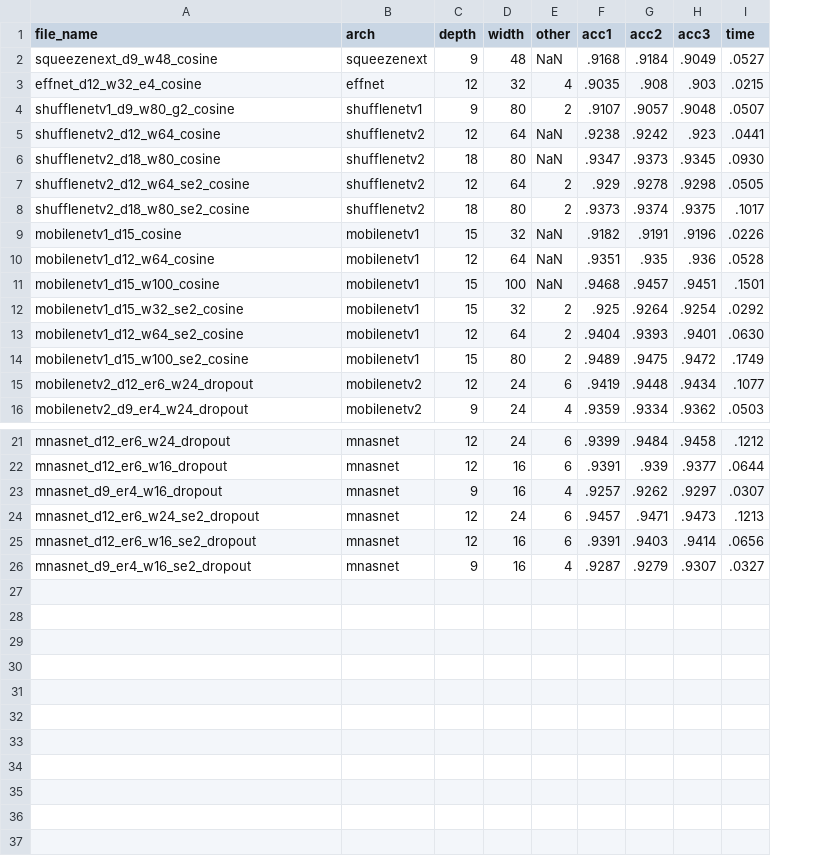
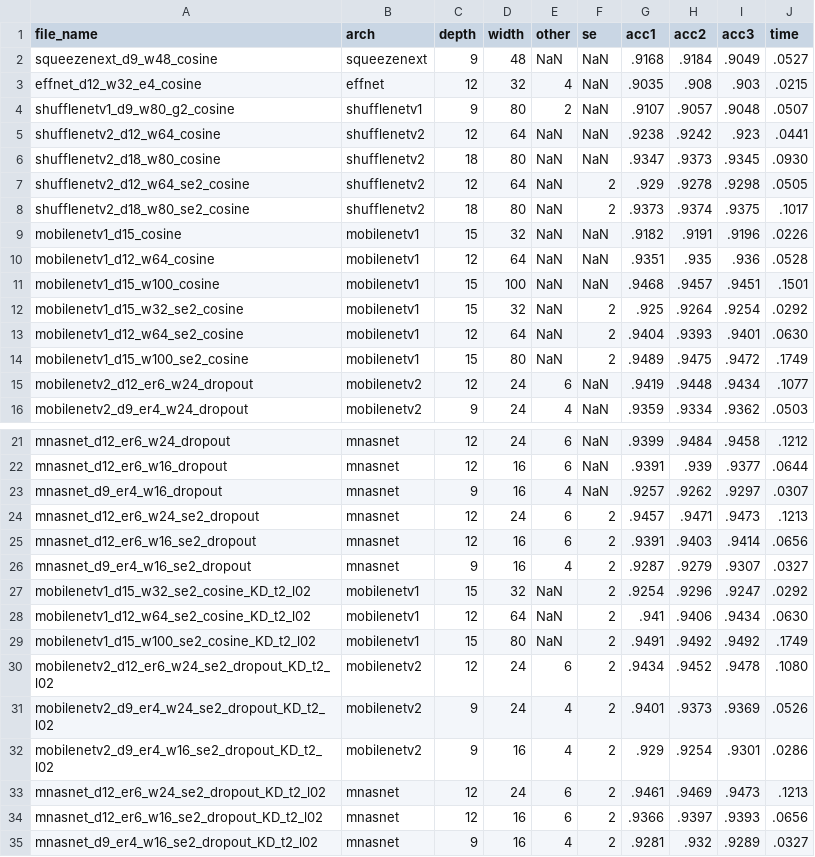
Before and after one commit to NatGr/Master_Thesis, a CSV file: training_from_scratch/architectures.csv, drawn as a sheet; only a part is shown, gaps mark what is left out; the diff names each change by its address in the sheet, - before the commit and + after, or states it on an @@ line.

```diff
--- a/training_from_scratch/architectures.csv
+++ b/training_from_scratch/architectures.csv
+column F (se), rows 2-16: NaN | NaN | NaN | NaN | NaN | 2 | 2 | NaN | NaN | NaN | 2 | 2 | 2 | NaN | NaN; rows 21-26: NaN | NaN | NaN | 2 | 2 | 2
-E7:E8 (other): 2
+E7:E8 (other): NaN
-E12:E14 (other): 2
+E12:E14 (other): NaN
+row 27: mobilenetv1_d15_w32_se2_cosine_KD_t2_l02 | mobilenetv1 | 15 | 32 | NaN | 2 | .9254 | .9296 | .9247 | .0292
+row 28: mobilenetv1_d12_w64_se2_cosine_KD_t2_l02 | mobilenetv1 | 12 | 64 | NaN | 2 | .941 | .9406 | .9434 | .0630
+row 29: mobilenetv1_d15_w100_se2_cosine_KD_t2_l02 | mobilenetv1 | 15 | 80 | NaN | 2 | .9491 | .9492 | .9492 | .1749
+row 30: mobilenetv2_d12_er6_w24_se2_dropout_KD_t2_l02 | mobilenetv2 | 12 | 24 | 6 | 2 | .9434 | .9452 | .9478 | .1080
+row 31: mobilenetv2_d9_er4_w24_se2_dropout_KD_t2_l02 | mobilenetv2 | 9 | 24 | 4 | 2 | .9401 | .9373 | .9369 | .0526
+row 32: mobilenetv2_d9_er4_w16_se2_dropout_KD_t2_l02 | mobilenetv2 | 9 | 16 | 4 | 2 | .929 | .9254 | .9301 | .0286
+row 33: mnasnet_d12_er6_w24_se2_dropout_KD_t2_l02 | mnasnet | 12 | 24 | 6 | 2 | .9461 | .9469 | .9473 | .1213
+row 34: mnasnet_d12_er6_w16_se2_dropout_KD_t2_l02 | mnasnet | 12 | 16 | 6 | 2 | .9366 | .9397 | .9393 | .0656
+row 35: mnasnet_d9_er4_w16_se2_dropout_KD_t2_l02 | mnasnet | 9 | 16 | 4 | 2 | .9281 | .932 | .9289 | .0327
```
Also changed, not shown: 2 other files.
